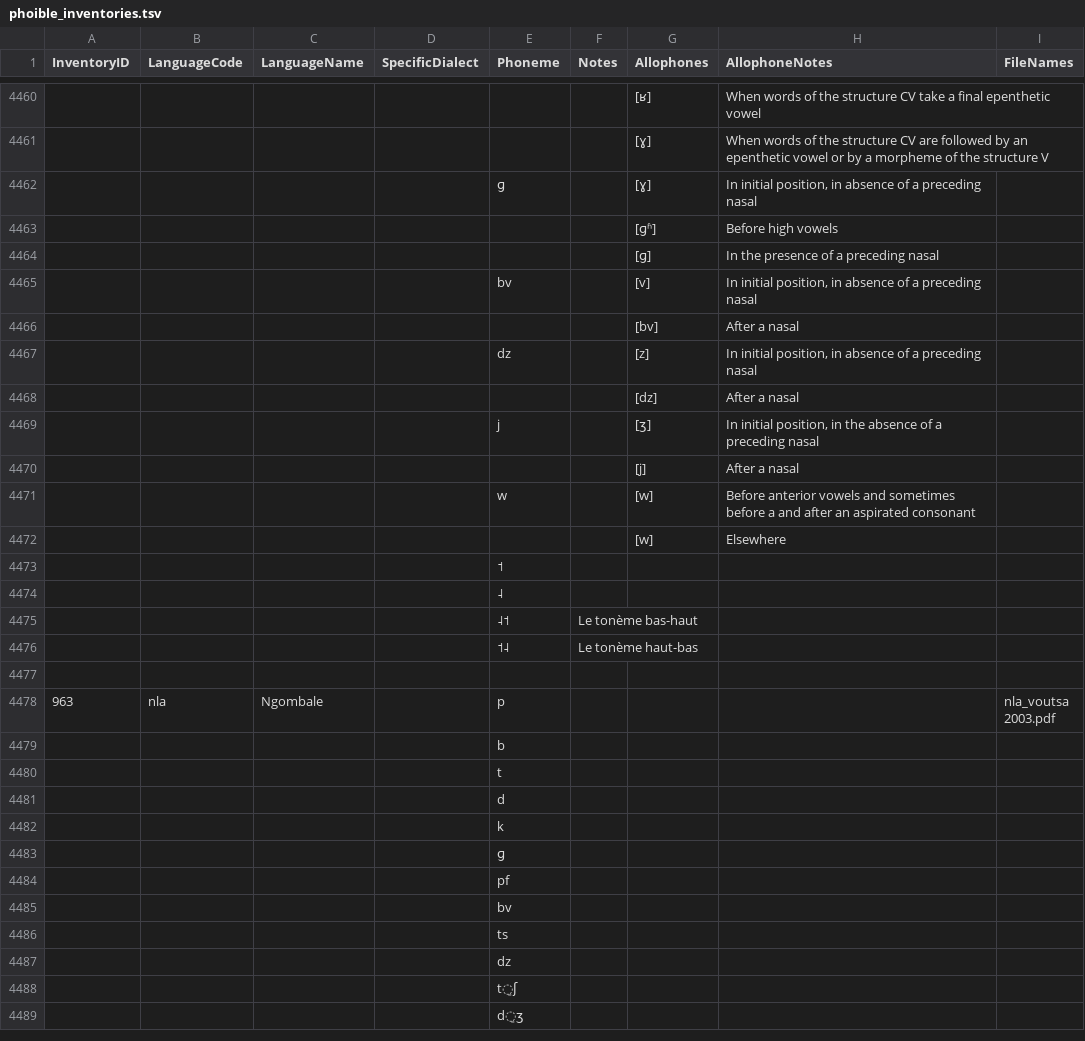
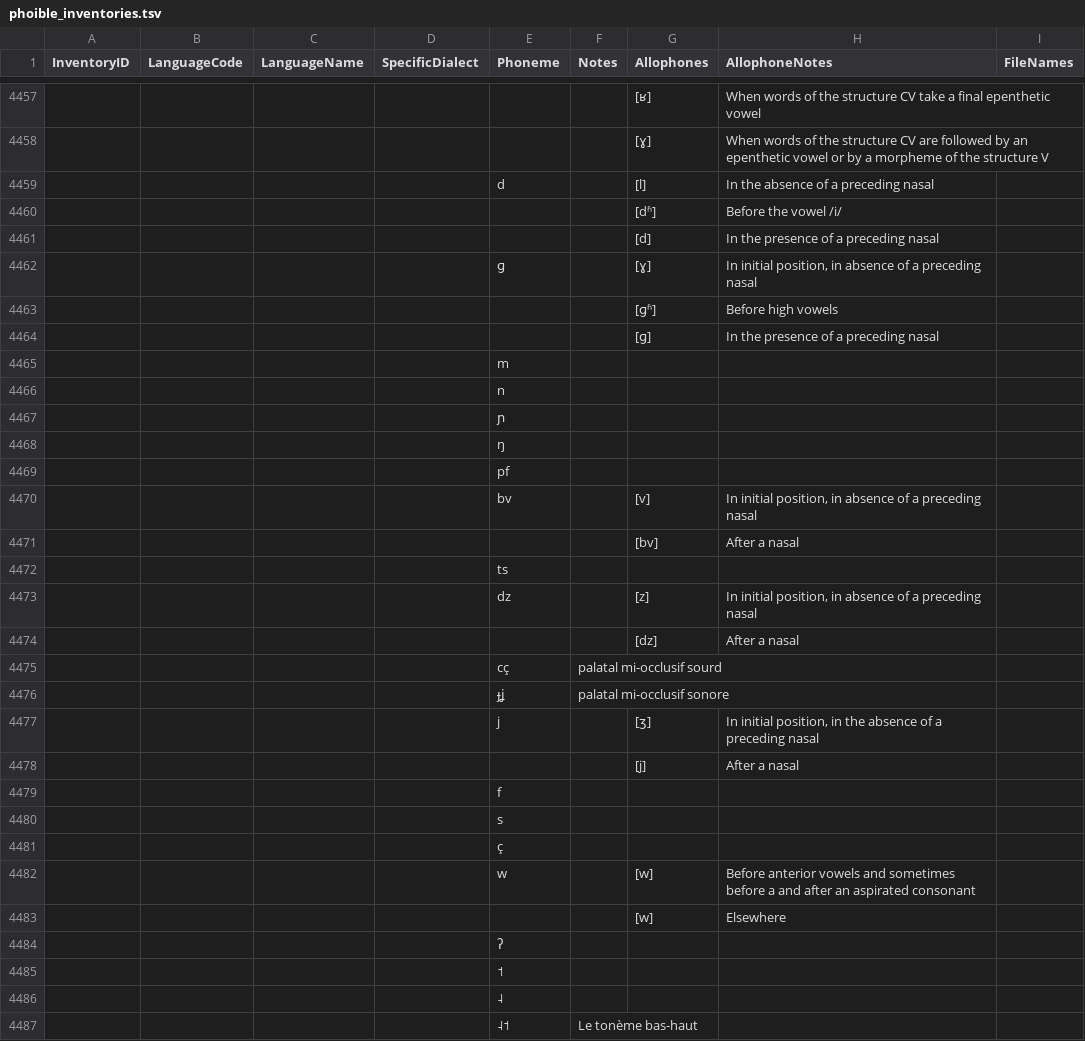
Before and after one commit to phoible/dev, a TSV file: raw-data/PH/phoible_inventories.tsv, drawn as a sheet; only a part is shown, gaps mark what is left out; the shorter side is filled out with more unchanged rows; the diff names each change by its address in the sheet, - before the commit and + after, or states it on an @@ line.

Commit message:
fix/finish KKs abandonment

```diff
--- a/raw-data/PH/phoible_inventories.tsv
+++ b/raw-data/PH/phoible_inventories.tsv
@@ row 4454 moved to row 4459: d @@
@@ row 4455 moved to row 4460: [dʱ] @@
@@ row 4456 moved to row 4461: [d] @@
+row 4465:  |  |  |  | m
+row 4466:  |  |  |  | n
+row 4467:  |  |  |  | ɲ
+row 4468:  |  |  |  | ŋ
+row 4469:  |  |  |  | pf
+row 4472:  |  |  |  | ts
+row 4475:  |  |  |  | cç | palatal mi-occlusif sourd
+row 4476:  |  |  |  | ɟʝ | palatal mi-occlusif sonore
+row 4479:  |  |  |  | f
+row 4480:  |  |  |  | s
+row 4481:  |  |  |  | ç
+row 4484:  |  |  |  | ʔ
```
